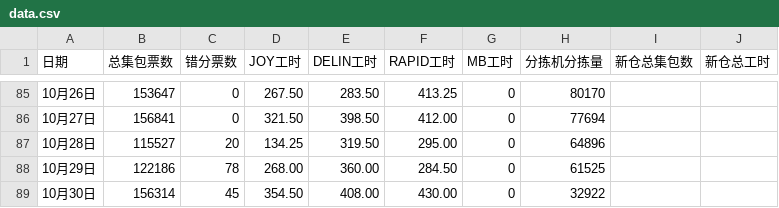
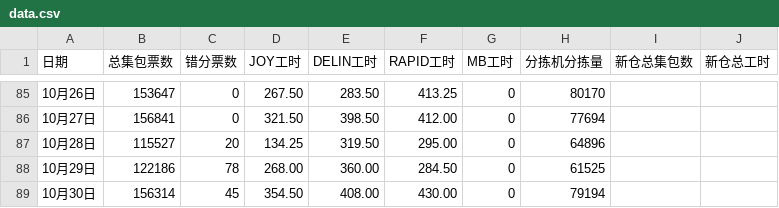
Before and after one commit to peijin0405/gofo_eff_viz, a CSV file: data.csv, drawn as a sheet; only a part is shown, gaps mark what is left out.

Commit message:
Update data.csv

```diff
--- a/data.csv
+++ b/data.csv
@@ -88,2 +88,2 @@
 10月29日,122186,78,268.00,360.00,284.50,0,61525
-10月30日,156314,45,354.50,408.00,430.00,0,32922
+10月30日,156314,45,354.50,408.00,430.00,0,79194
```
